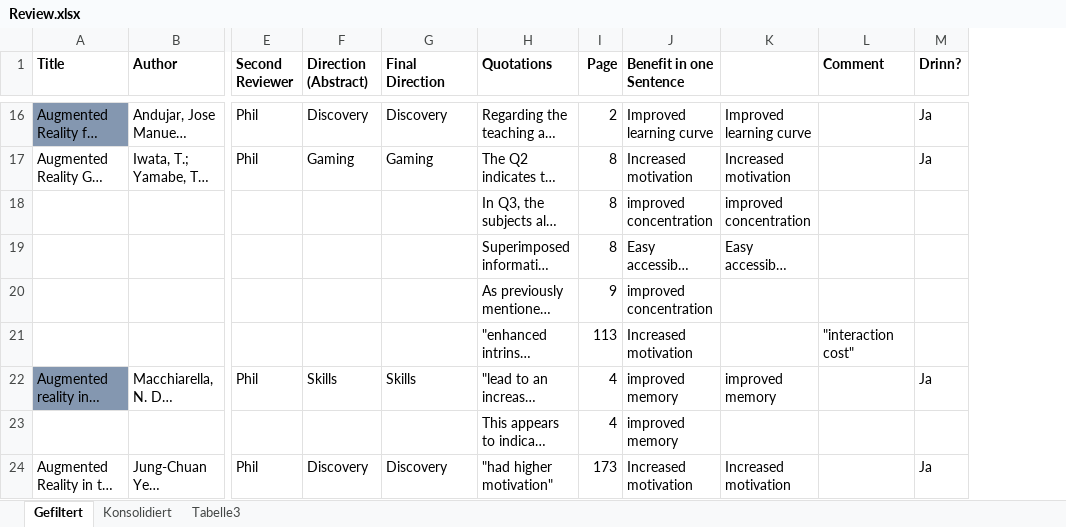
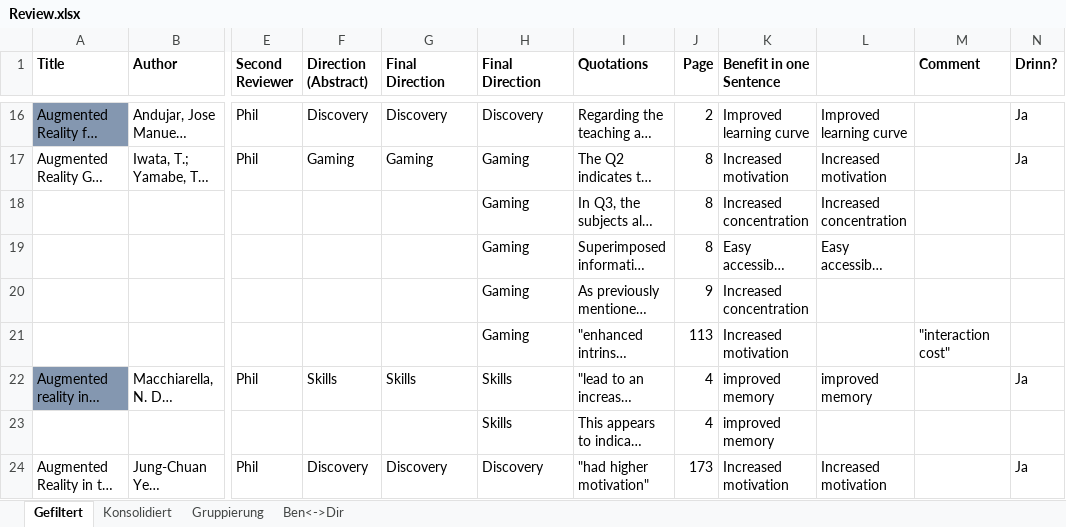
Before and after one commit to pdiegmann/AR-Education, an Excel workbook: Review.xlsx, sheet Gefiltert, drawn as a sheet; only a part is shown, gaps mark what is left out; long unchanged cells end in …; values as stored, in another font and other column widths than the file's, no borders; addresses are those after the commit; the diff covers the shown part only; the diff names each change by its address in the sheet, - before the commit and + after, or states it on an @@ line.

```diff
--- a/Review.xlsx (sheet Gefiltert)
+++ b/Review.xlsx (sheet Gefiltert)
-sheet tab: Tabelle3
+sheet tab: Gruppierung
+sheet tab: Ben<->Dir
+column H (Final Direction), rows 16-24: Discovery | Gaming | Gaming | Gaming | Gaming | Gaming | Skills | Skills | Discovery
-K18 (Benefit in one Sentence): improved concentration
+K18 (Benefit in one Sentence): Increased concentration
-L18: improved concentration
+L18: Increased concentration
-K20 (Benefit in one Sentence): improved concentration
+K20 (Benefit in one Sentence): Increased concentration
```
Also changed, not shown: 1 added row, 3 removed rows and 61 edited cells elsewhere in this sheet, formulas that keep their value, 1 other file.
